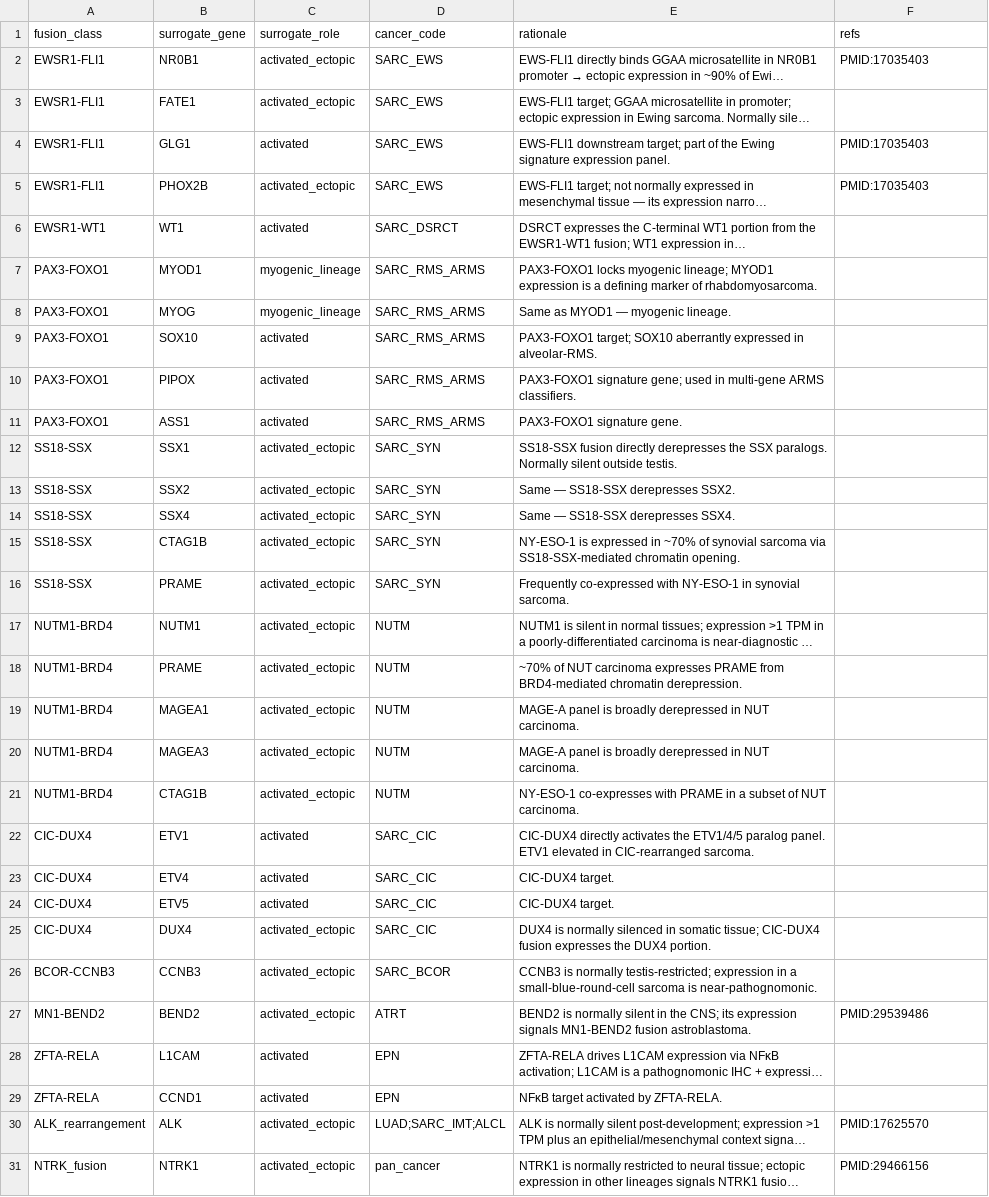
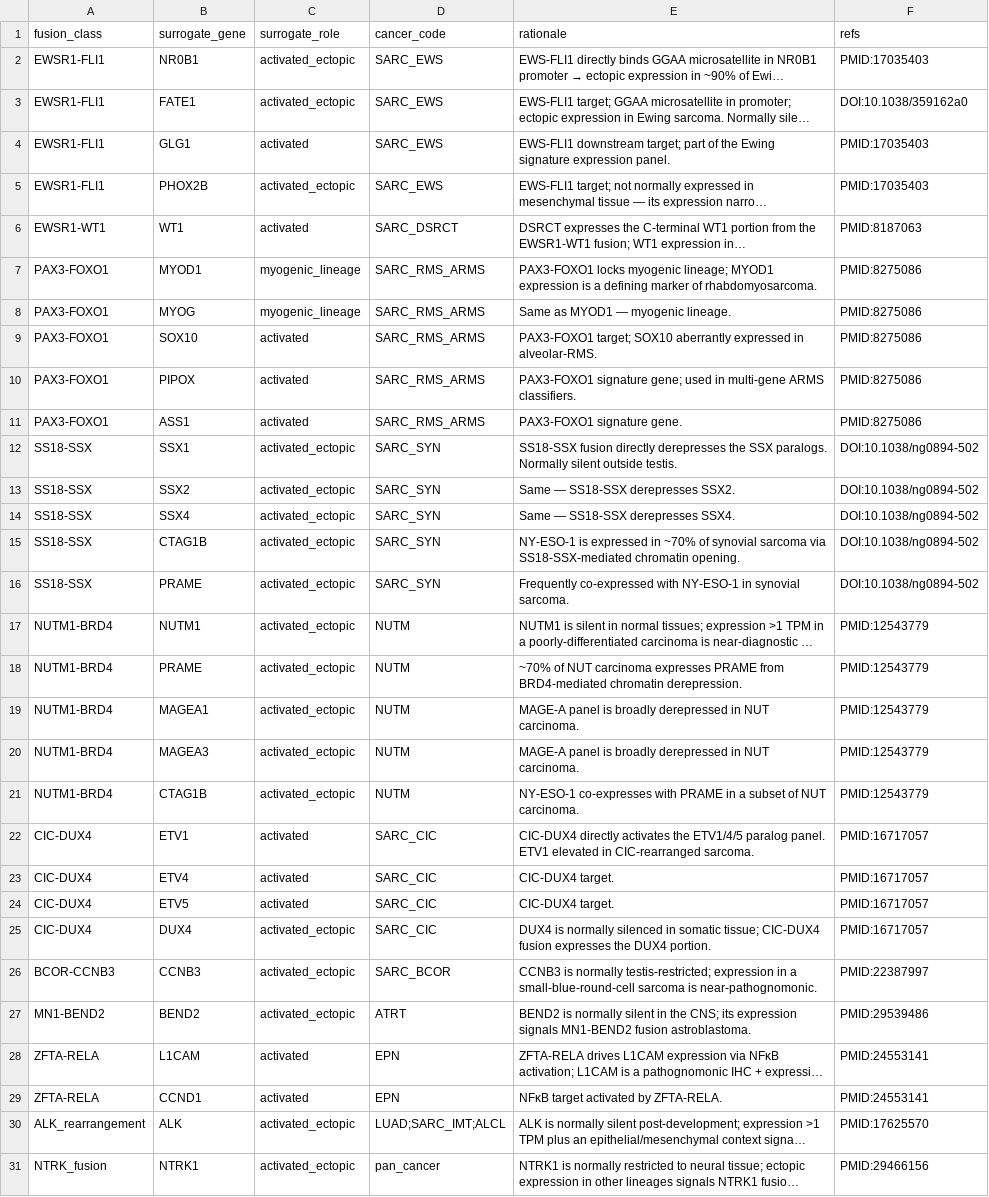
Before and after one commit to pirl-unc/pirlygenes, a CSV file: pirlygenes/data/fusion-surrogate-expression.csv, drawn as a sheet; only a part is shown; long unchanged cells end in …; the diff covers the shown part only; the diff names each change by its address in the sheet, - before the commit and + after, or states it on an @@ line.

Commit message:
Fix #377: re-source all 52 blanked RNA-proxy citations with verified landmarks -> 5.22.40
After v5.22.30 purged the ~38 wrong-paper PMIDs, this fills every blanked row
with the web-verified primary-literature landmark for its fusion/entity (NO
fabrication - PMID where explicitly confirmed on PubMed, else the confirmed DOI):

  EWSR1-FLI1 (Ewing) DOI:10.1038/359162a0 (Delattre 1992 Nature)
  EWSR1-WT1 (DSRCT) PMID:8187063        PAX3-FOXO1 (ARMS) PMID:8275086 (Galili 1993)
  SS18-SSX (synovial) DOI:10.1038/ng0894-502 (Clark 1994)
  NUTM1-BRD4/NUT PMID:12543779 (French)  CIC-DUX4 PMID:16717057
  BCOR-CCNB3 PMID:22387997 (Pierron 2012)  ZFTA-RELA PMID:24553141 (Parker 2014)
  ROS1 PMID:22215748 (Bergethon 2012)    RET/KIF5B-RET PMID:22327624 (Kohno)
  YAP1-TFE3 (EHE) PMID:23737213 (Antonescu 2013)
  KMT2A/MLL DOI:10.1038/ng765 (Armstrong 2002; HOXA9/MEIS1)
  MBL SHH/WNT/MYC PMID:22134537 (Taylor 2012 consensus)
  ASPSCR1-TFE3 (ASPS) PMID:11244503      NAB2-STAT6 (SFT) PMID:23313954 (Chmielecki 2013)
  NR4A3/EMC DOI:10.1093/hmg/4.12.2219 (Labelle 1995)
  PML-RARA (APL) PMID:1652369 (de The 1991)  BCR-ABL (CML) PMID:2989692 (Shtivelman 1985)

40 rows (fusion-surrogate-expression) + 4 (fusion-expression-effects) + 8
(rare-cancer-fusion-rules) = 52; 0 blank citations remain. 522 tests pass.

```diff
--- a/pirlygenes/data/fusion-surrogate-expression.csv
+++ b/pirlygenes/data/fusion-surrogate-expression.csv
-F3 (refs): (empty)
+F3 (refs): DOI:10.1038/359162a0
-F6 (refs): (empty)
+F6 (refs): PMID:8187063
-F7:F11 (refs): (empty)
+F7:F11 (refs): PMID:8275086
-F12:F16 (refs): (empty)
+F12:F16 (refs): DOI:10.1038/ng0894-502
-F17:F21 (refs): (empty)
+F17:F21 (refs): PMID:12543779
-F22:F25 (refs): (empty)
+F22:F25 (refs): PMID:16717057
-F26 (refs): (empty)
+F26 (refs): PMID:22387997
-F28:F29 (refs): (empty)
+F28:F29 (refs): PMID:24553141
```
Also changed, not shown: 16 edited cells elsewhere in this file, pirlygenes/data/fusion-expression-effects.csv, pirlygenes/data/rare-cancer-fusion-rules.csv, 1 other file.
